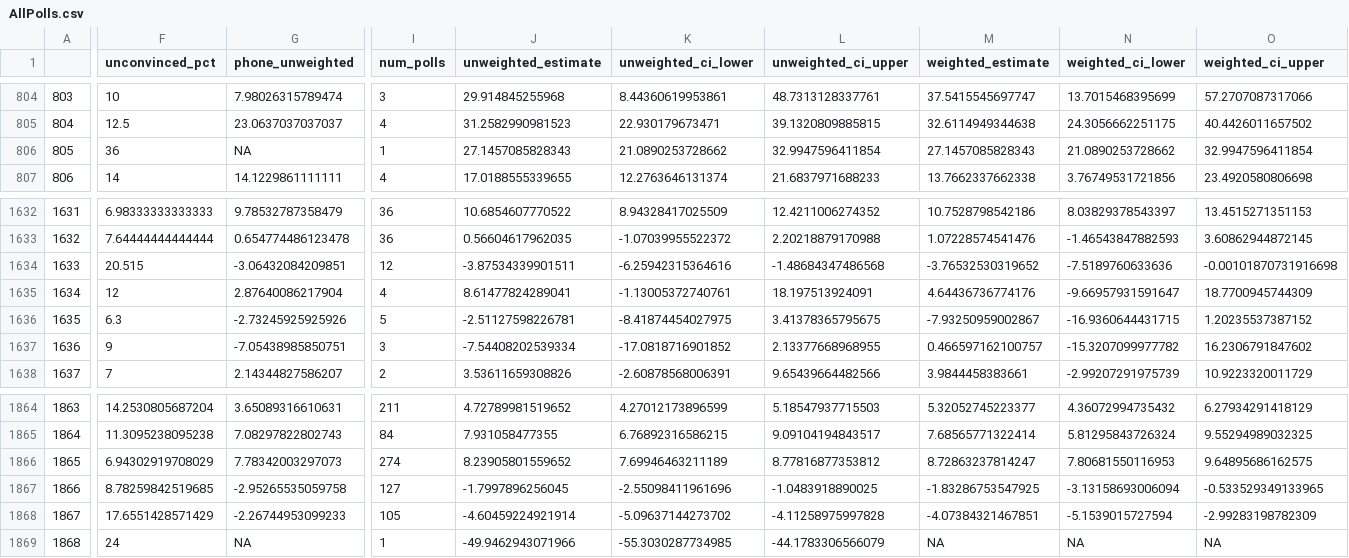
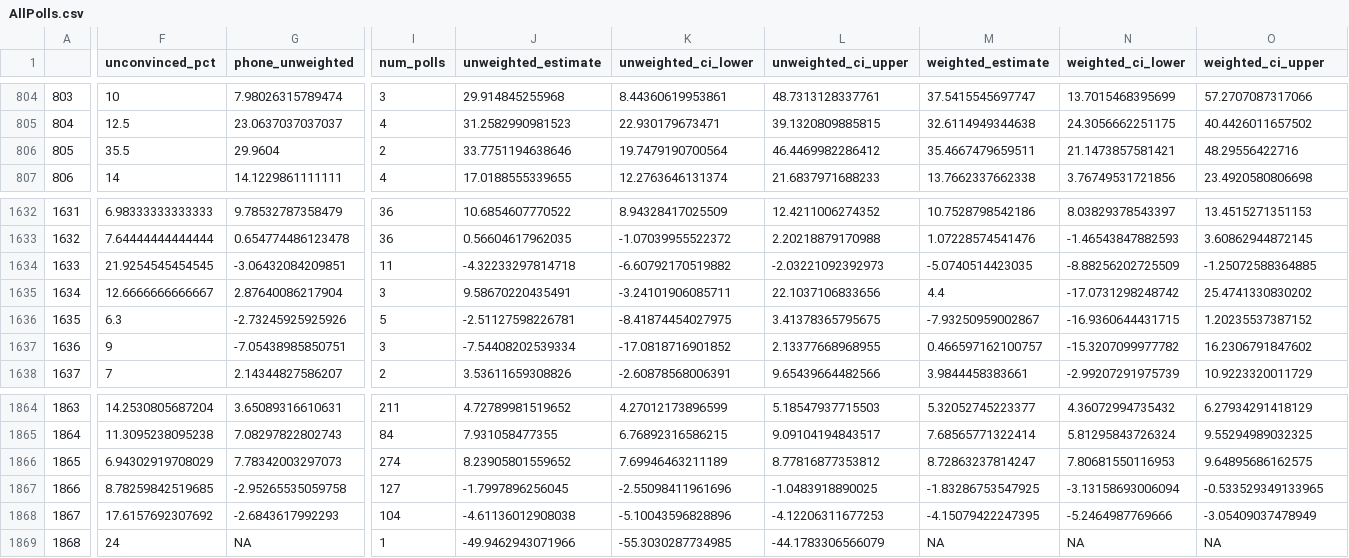
Before and after one commit to BPR-Data-Team/ElectionModel2024, a CSV file: cleaned_data/AllPolls.csv, drawn as a sheet; only a part is shown, gaps mark what is left out; the diff covers the shown part only; the diff names each change by its address in the sheet, - before the commit and + after, or states it on an @@ line.

```diff
--- a/cleaned_data/AllPolls.csv
+++ b/cleaned_data/AllPolls.csv
-F806 (unconvinced_pct): 36
+F806 (unconvinced_pct): 35.5
-G806 (phone_unweighted): NA
+G806 (phone_unweighted): 29.9604
-I806 (num_polls): 1
+I806 (num_polls): 2
-J806 (unweighted_estimate): 27.1457085828343
+J806 (unweighted_estimate): 33.7751194638646
-K806 (unweighted_ci_lower): 21.0890253728662
+K806 (unweighted_ci_lower): 19.7479190700564
-L806 (unweighted_ci_upper): 32.9947596411854
+L806 (unweighted_ci_upper): 46.4469982286412
-M806 (weighted_estimate): 27.1457085828343
+M806 (weighted_estimate): 35.4667479659511
-N806 (weighted_ci_lower): 21.0890253728662
+N806 (weighted_ci_lower): 21.1473857581421
-O806 (weighted_ci_upper): 32.9947596411854
+O806 (weighted_ci_upper): 48.29556422716
-F1634 (unconvinced_pct): 20.515
+F1634 (unconvinced_pct): 21.9254545454545
-I1634 (num_polls): 12
+I1634 (num_polls): 11
-J1634 (unweighted_estimate): -3.87534339901511
+J1634 (unweighted_estimate): -4.32233297814718
-K1634 (unweighted_ci_lower): -6.25942315364616
+K1634 (unweighted_ci_lower): -6.60792170519882
-L1634 (unweighted_ci_upper): -1.48684347486568
+L1634 (unweighted_ci_upper): -2.03221092392973
-M1634 (weighted_estimate): -3.76532530319652
+M1634 (weighted_estimate): -5.0740514423035
-N1634 (weighted_ci_lower): -7.5189760633636
+N1634 (weighted_ci_lower): -8.88256202725509
-O1634 (weighted_ci_upper): -0.00101870731916698
+O1634 (weighted_ci_upper): -1.25072588364885
-F1635 (unconvinced_pct): 12
+F1635 (unconvinced_pct): 12.6666666666667
-I1635 (num_polls): 4
+I1635 (num_polls): 3
-J1635 (unweighted_estimate): 8.61477824289041
+J1635 (unweighted_estimate): 9.58670220435491
-K1635 (unweighted_ci_lower): -1.13005372740761
+K1635 (unweighted_ci_lower): -3.24101906085711
-L1635 (unweighted_ci_upper): 18.197513924091
+L1635 (unweighted_ci_upper): 22.1037106833656
-M1635 (weighted_estimate): 4.64436736774176
+M1635 (weighted_estimate): 4.4
-N1635 (weighted_ci_lower): -9.66957931591647
+N1635 (weighted_ci_lower): -17.0731298248742
-O1635 (weighted_ci_upper): 18.7700945744309
+O1635 (weighted_ci_upper): 25.4741330830202
-F1868 (unconvinced_pct): 17.6551428571429
+F1868 (unconvinced_pct): 17.6157692307692
-G1868 (phone_unweighted): -2.26744953099233
+G1868 (phone_unweighted): -2.6843617992293
-I1868 (num_polls): 105
+I1868 (num_polls): 104
-J1868 (unweighted_estimate): -4.60459224921914
+J1868 (unweighted_estimate): -4.61136012908038
-K1868 (unweighted_ci_lower): -5.09637144273702
+K1868 (unweighted_ci_lower): -5.10043596828896
-L1868 (unweighted_ci_upper): -4.11258975997828
+L1868 (unweighted_ci_upper): -4.12206311677253
-M1868 (weighted_estimate): -4.07384321467851
+M1868 (weighted_estimate): -4.15079422247395
-N1868 (weighted_ci_lower): -5.1539015727594
+N1868 (weighted_ci_lower): -5.2464987769666
-O1868 (weighted_ci_upper): -2.99283198782309
+O1868 (weighted_ci_upper): -3.05409037478949
```
Also changed, not shown: 1 edited cell elsewhere in this file, cleaned_data/Demographics.csv, cleaned_data/GenPolling.csv, 3 other files.
